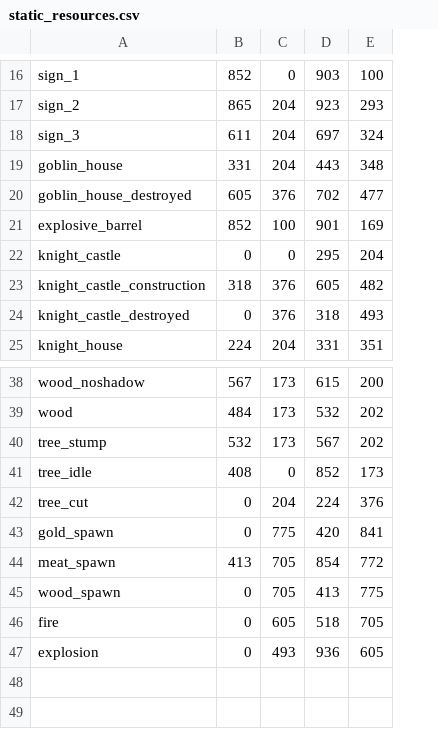
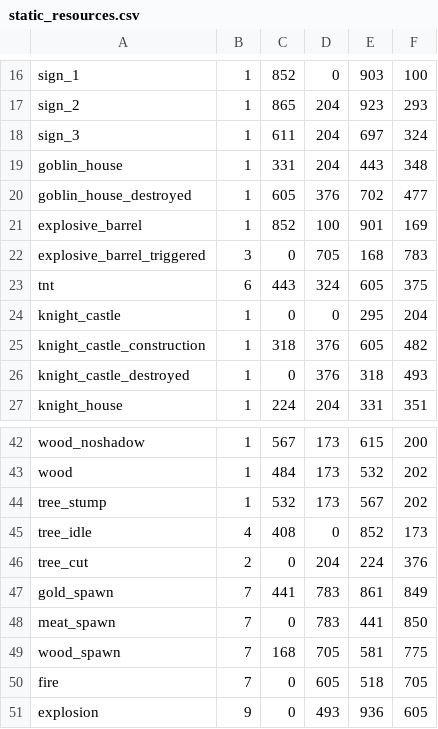
Before and after one commit to gabdube/rust-web-game, a CSV file: build/assets/static_resources.csv, drawn as a sheet; only a part is shown, gaps mark what is left out; addresses are those after the commit; the diff covers the shown part only; the diff names each change by its address in the sheet, - before the commit and + after, or states it on an @@ line.

```diff
--- a/build/assets/static_resources.csv
+++ b/build/assets/static_resources.csv
+column B, rows 16-21: all 1; rows 24-27: all 1; rows 42-51: 1 | 1 | 1 | 4 | 2 | 7 | 7 | 7 | 7 | 9
+row 22: explosive_barrel_triggered | 3 | 0 | 705 | 168 | 783
+row 23: tnt | 6 | 443 | 324 | 605 | 375
-C47: 0
+C47: 441
-D47: 775
+D47: 783
-E47: 420
+E47: 861
-F47: 841
+F47: 849
-C48: 413
+C48: 0
-D48: 705
+D48: 783
-E48: 854
+E48: 441
-F48: 772
+F48: 850
-C49: 0
+C49: 168
-E49: 413
+E49: 581
```
Also changed, not shown: 2 added rows and 26 edited cells elsewhere in this file, 6 other files.
